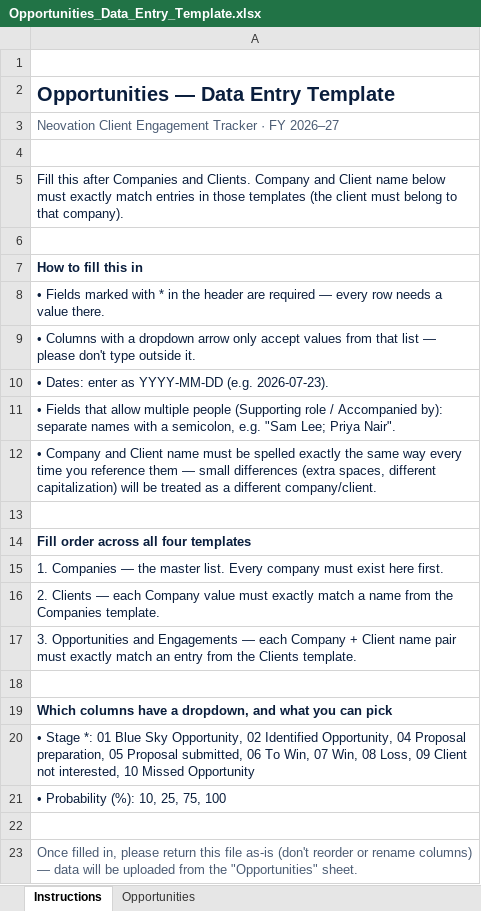
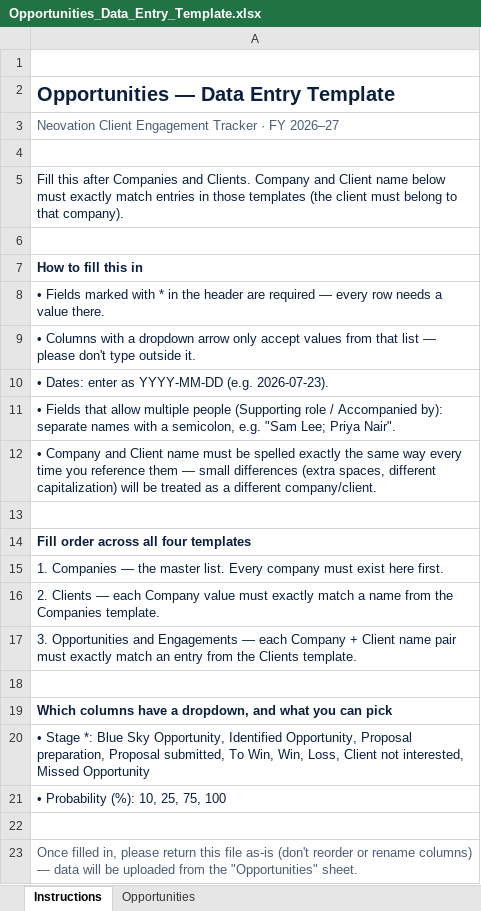
Before and after one commit to Arohi-123/engagement-tracker, an Excel workbook: Master/Opportunities_Data_Entry_Template.xlsx, sheet Instructions, drawn as a sheet; values as stored, in another font and other column widths than the file's, no borders; the diff names each change by its address in the sheet, - before the commit and + after, or states it on an @@ line.

```diff
--- a/Master/Opportunities_Data_Entry_Template.xlsx (sheet Instructions)
+++ b/Master/Opportunities_Data_Entry_Template.xlsx (sheet Instructions)
-A20: …Stage *: 01 Blue Sky Opportunity, 02 Identified Opportunity, 04 Proposal preparation, 05 Proposal submitted, 06 To Win, 07 Win, 08 Loss, 09 Client not interested, 10 Missed Opportunity
+A20: …Stage *: Blue Sky Opportunity, Identified Opportunity, Proposal preparation, Proposal submitted, To Win, Win, Loss, Client not interested, Missed Opportunity
```
Also changed, not shown: sheet Opportunities, Master/Engagements_Data_Entry_Template.xlsx.
